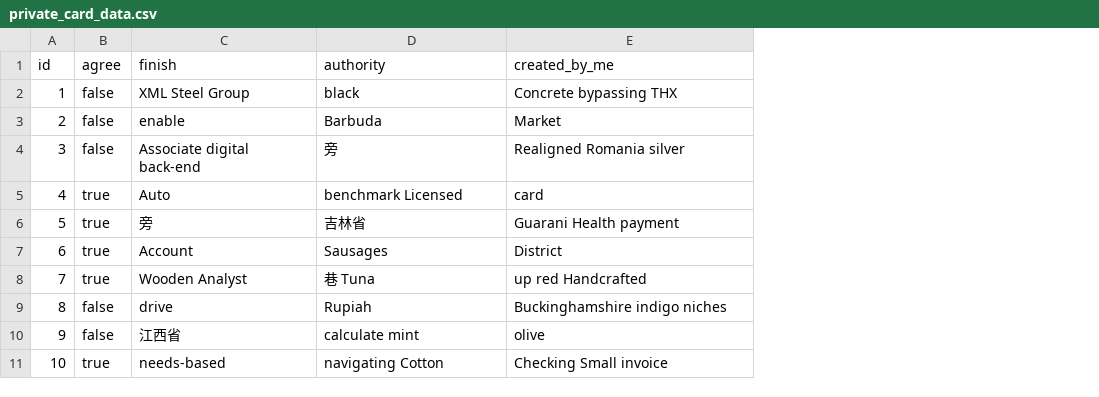
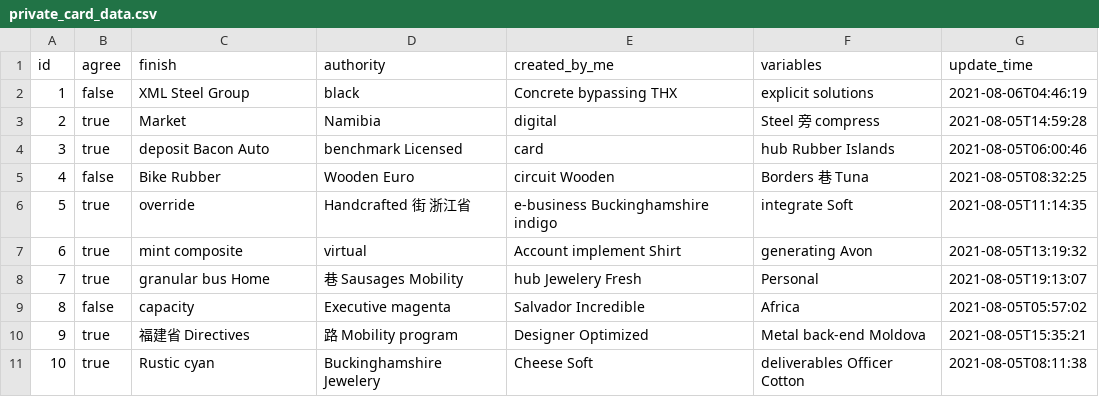
Before and after one commit to bit-star/ga, a CSV file: src/main/resources/config/liquibase/fake-data/private_card_data.csv, drawn as a sheet; the diff names each change by its address in the sheet, - before the commit and + after, or states it on an @@ line.

```diff
--- a/src/main/resources/config/liquibase/fake-data/private_card_data.csv
+++ b/src/main/resources/config/liquibase/fake-data/private_card_data.csv
+column F (variables), rows 2-11: explicit solutions | Steel 旁 compress | hub Rubber Islands | Borders 巷 Tuna | integrate Soft | generating Avon | Personal | Africa | Metal back-end Moldova | deliverables Officer Cotton
+column G (update_time), rows 2-11: 2021-08-06T04:46:19 | 2021-08-05T14:59:28 | 2021-08-05T06:00:46 | 2021-08-05T08:32:25 | 2021-08-05T11:14:35 | 2021-08-05T13:19:32 | 2021-08-05T19:13:07 | 2021-08-05T05:57:02 | 2021-08-05T15:35:21 | 2021-08-05T08:11:38
-B3:B4 (agree): false
+B3:B4 (agree): true
-C3 (finish): enable
+C3 (finish): Market
-D3 (authority): Barbuda
+D3 (authority): Namibia
-E3 (created_by_me): Market
+E3 (created_by_me): digital
-C4 (finish): Associate digital back-end
+C4 (finish): deposit Bacon Auto
-D4 (authority): 旁
+D4 (authority): benchmark Licensed
-E4 (created_by_me): Realigned Romania silver
+E4 (created_by_me): card
-B5 (agree): true
+B5 (agree): false
-C5 (finish): Auto
+C5 (finish): Bike Rubber
-D5 (authority): benchmark Licensed
+D5 (authority): Wooden Euro
-E5 (created_by_me): card
+E5 (created_by_me): circuit Wooden
-C6 (finish): 旁
+C6 (finish): override
-D6 (authority): 吉林省
+D6 (authority): Handcrafted 街 浙江省
-E6 (created_by_me): Guarani Health payment
+E6 (created_by_me): e-business Buckinghamshire indigo
-C7 (finish): Account
+C7 (finish): mint composite
-D7 (authority): Sausages
+D7 (authority): virtual
-E7 (created_by_me): District
+E7 (created_by_me): Account implement Shirt
-C8 (finish): Wooden Analyst
+C8 (finish): granular bus Home
-D8 (authority): 巷 Tuna
+D8 (authority): 巷 Sausages Mobility
-E8 (created_by_me): up red Handcrafted
+E8 (created_by_me): hub Jewelery Fresh
-C9 (finish): drive
+C9 (finish): capacity
-D9 (authority): Rupiah
+D9 (authority): Executive magenta
-E9 (created_by_me): Buckinghamshire indigo niches
+E9 (created_by_me): Salvador Incredible
-B10 (agree): false
+B10 (agree): true
-C10 (finish): 江西省
+C10 (finish): 福建省 Directives
-D10 (authority): calculate mint
+D10 (authority): 路 Mobility program
-E10 (created_by_me): olive
+E10 (created_by_me): Designer Optimized
-C11 (finish): needs-based
+C11 (finish): Rustic cyan
-D11 (authority): navigating Cotton
+D11 (authority): Buckinghamshire Jewelery
-E11 (created_by_me): Checking Small invoice
+E11 (created_by_me): Cheese Soft
```
Also changed, not shown: 15 other files.
